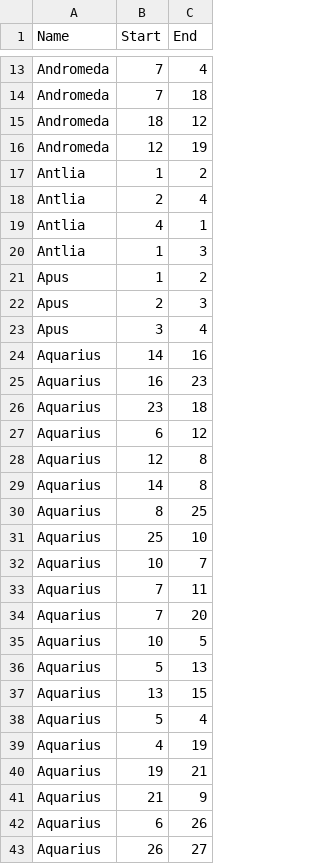
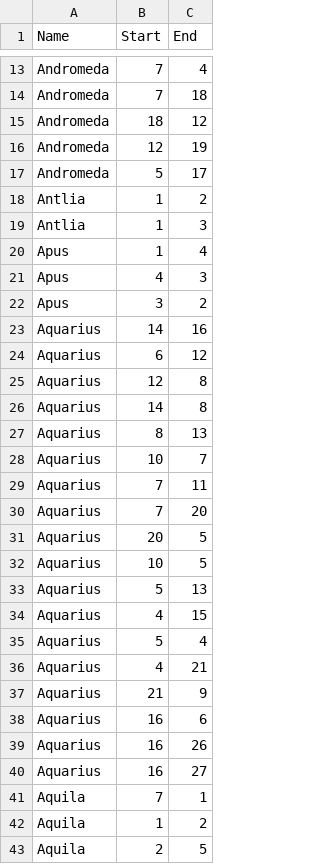
Before and after one commit to cs480x-22c/final, a CSV file: data-preparation/paths.csv, drawn as a sheet; only a part is shown, gaps mark what is left out; the shorter side is filled out with more unchanged rows; the diff covers the shown part only.

```diff
--- a/data-preparation/paths.csv
+++ b/data-preparation/paths.csv
@@ -16,12 +16,9 @@ Andromeda,18,12
 Andromeda,12,19
+Andromeda,5,17
 Antlia,1,2
-Antlia,2,4
-Antlia,4,1
 Antlia,1,3
-Apus,1,2
-Apus,2,3
-Apus,3,4
+Apus,1,4
+Apus,4,3
+Apus,3,2
 Aquarius,14,16
-Aquarius,16,23
-Aquarius,23,18
 Aquarius,6,12
@@ -29,4 +26,3 @@ Aquarius,12,8
 Aquarius,14,8
-Aquarius,8,25
-Aquarius,25,10
+Aquarius,8,13
 Aquarius,10,7
@@ -34,10 +30,11 @@ Aquarius,7,11
 Aquarius,7,20
+Aquarius,20,5
 Aquarius,10,5
 Aquarius,5,13
-Aquarius,13,15
+Aquarius,4,15
 Aquarius,5,4
-Aquarius,4,19
-Aquarius,19,21
+Aquarius,4,21
 Aquarius,21,9
-Aquarius,6,26
-Aquarius,26,27
+Aquarius,16,6
+Aquarius,16,26
+Aquarius,16,27
```
Also changed, not shown: 10 added rows, 28 removed rows and 15 edited cells elsewhere in this file, data-preparation/helper-csvs/manual_pathnums.csv, data-preparation/path_mappings.csv, 9 other files.
